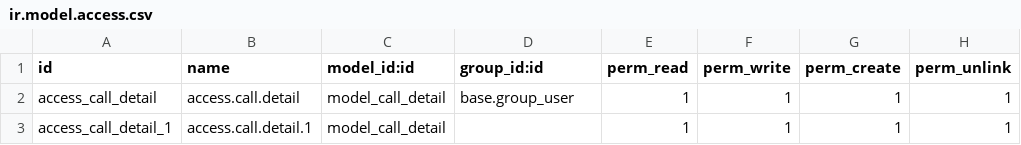
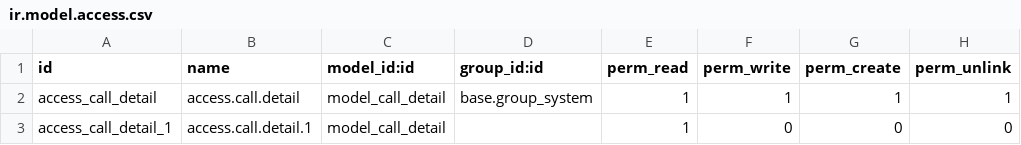
Before and after one commit to houssembenmbarek78/site_mcm_academy, a CSV file: aircall_connector/security/ir.model.access.csv, drawn as a sheet.

Commit message:
[UPD] aircall security

```diff
--- a/aircall_connector/security/ir.model.access.csv
+++ b/aircall_connector/security/ir.model.access.csv
@@ -1,3 +1,3 @@
 id,name,model_id:id,group_id:id,perm_read,perm_write,perm_create,perm_unlink
-access_call_detail,access.call.detail,model_call_detail,base.group_user,1,1,1,1
-access_call_detail_1,access.call.detail.1,model_call_detail,,1,1,1,1
+access_call_detail,access.call.detail,model_call_detail,base.group_system,1,1,1,1
+access_call_detail_1,access.call.detail.1,model_call_detail,,1,0,0,0
```
Also changed, not shown: 1 other file.
